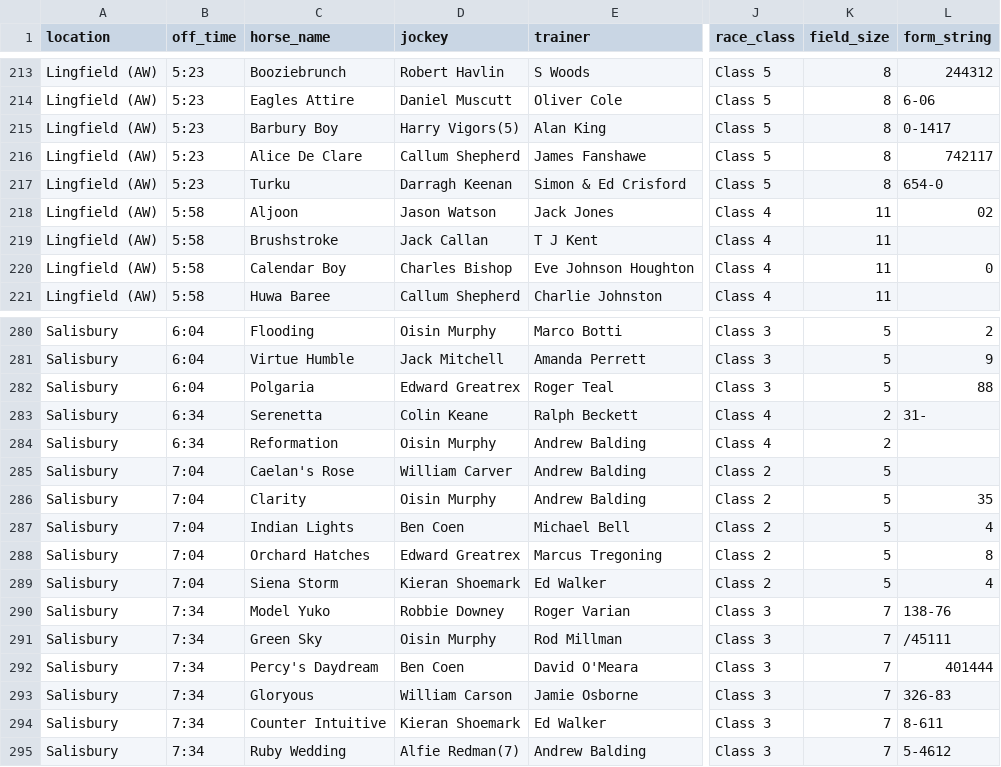
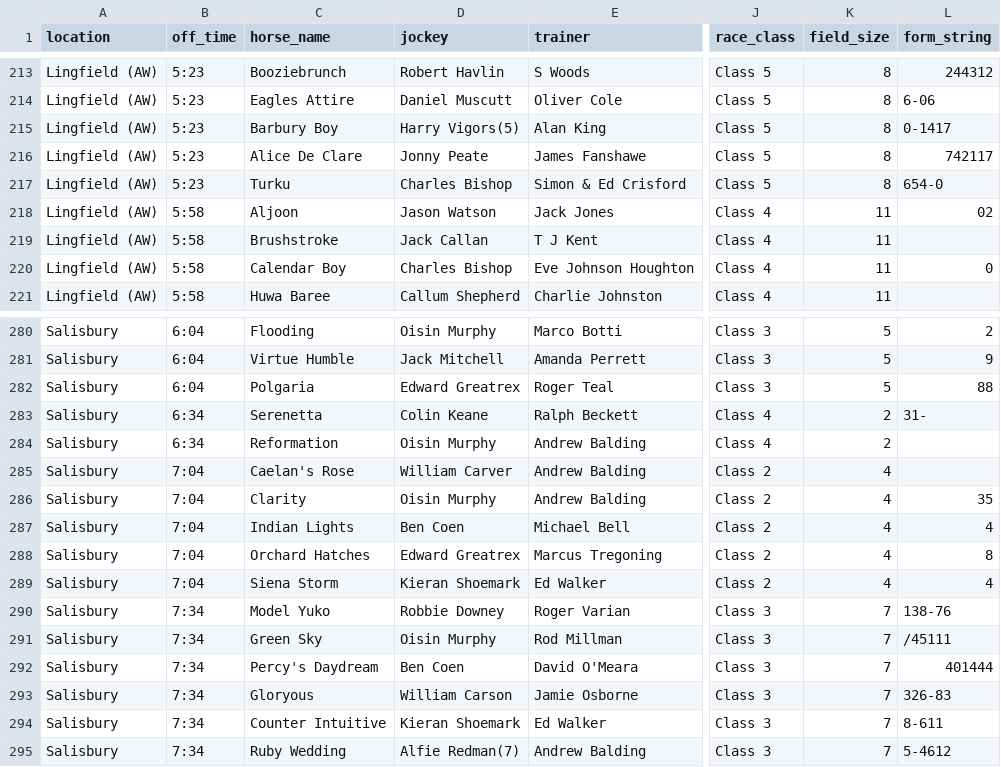
Before and after one commit to mted25/horse-racing-ai, a CSV file: model_predictions.csv, drawn as a sheet; only a part is shown, gaps mark what is left out; the diff covers the shown part only; the diff names each change by its address in the sheet, - before the commit and + after, or states it on an @@ line.

```diff
--- a/model_predictions.csv
+++ b/model_predictions.csv
-D216 (jockey): Callum Shepherd
+D216 (jockey): Jonny Peate
-D217 (jockey): Darragh Keenan
+D217 (jockey): Charles Bishop
-K285:K289 (field_size): 5
+K285:K289 (field_size): 4
```
Also changed, not shown: 42 edited cells elsewhere in this file.
